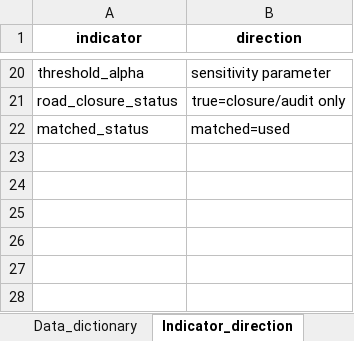
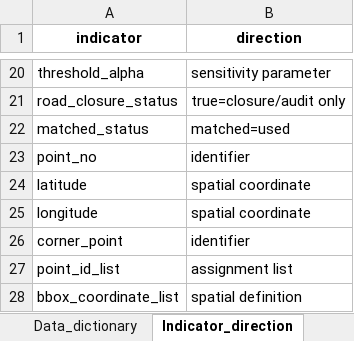
Before and after one commit to tasadapullo-svg/PanBorneo-TOMTOM-HERE-FCD-Workflow-Reproducibility-2026, an Excel workbook: supporting_information/S3_Table_Data_dictionary_and_indicator_direction.xlsx, sheet Indicator_direction, drawn as a sheet; only a part is shown, gaps mark what is left out; values as stored, in another font and other column widths than the file's, no borders; the diff names each change by its address in the sheet, - before the commit and + after, or states it on an @@ line.

```diff
--- a/supporting_information/S3_Table_Data_dictionary_and_indicator_direction.xlsx (sheet Indicator_direction)
+++ b/supporting_information/S3_Table_Data_dictionary_and_indicator_direction.xlsx (sheet Indicator_direction)
+row 23: point_no | identifier
+row 24: latitude | spatial coordinate
+row 25: longitude | spatial coordinate
+row 26: corner_point | identifier
+row 27: point_id_list | assignment list
+row 28: bbox_coordinate_list | spatial definition
```
Also changed, not shown: sheet Data_dictionary, supporting_information/S2_Table_TomTom_points_and_benchmark_blocks.xlsx, 9 other files.
